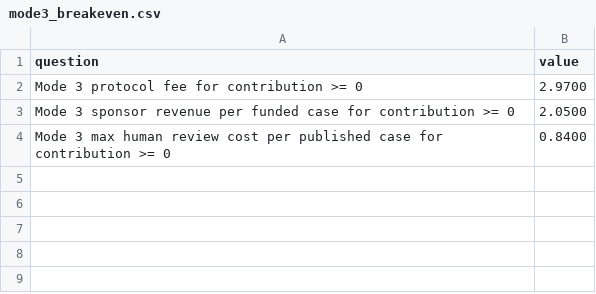
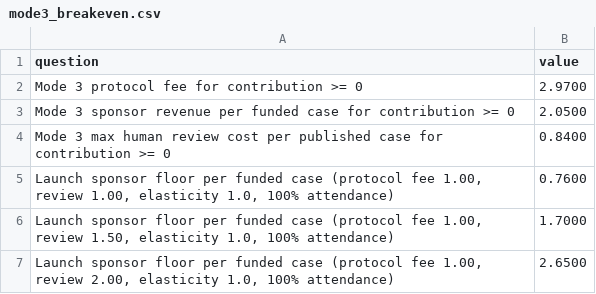
Before and after one commit to my-Tea/cringe-court-, a CSV file: docs/economics/out/mode3_breakeven.csv, drawn as a sheet; the diff names each change by its address in the sheet, - before the commit and + after, or states it on an @@ line.

Commit message:
docs: decide D1-D14 and price Mode 3 with a sponsored docket
- docs/DECISIONS.md: every open decision with alternatives, rationale,
  consequences; per-mode revenue model; implementation constants.
- cringe_econ.py: A26 one-sided funding elasticity, A27 hackathon cap,
  D10 scenarios, pricing grid, launch sponsor-floor solves. Baseline
  numbers unchanged.
- test_cringe_econ.py: 14 regression tests incl. 'no pricing may need
  no-shows' and committed-CSV freshness.
- ECONOMICS.md §3a launch pricing; GAME-MODES.md points to DECISIONS.md.

Co-authored-by: Arc Studio <studio@arc.io>

```diff
--- a/docs/economics/out/mode3_breakeven.csv
+++ b/docs/economics/out/mode3_breakeven.csv
+row 5: Launch sponsor floor per funded case (protocol fee 1.00, review 1.00, elasticity 1.0, 100% attendance) | 0.7600
+row 6: Launch sponsor floor per funded case (protocol fee 1.00, review 1.50, elasticity 1.0, 100% attendance) | 1.7000
+row 7: Launch sponsor floor per funded case (protocol fee 1.00, review 2.00, elasticity 1.0, 100% attendance) | 2.6500
```
Also changed, not shown: docs/economics/out/parameters.csv, docs/economics/out/summary.csv, 7 other files.
